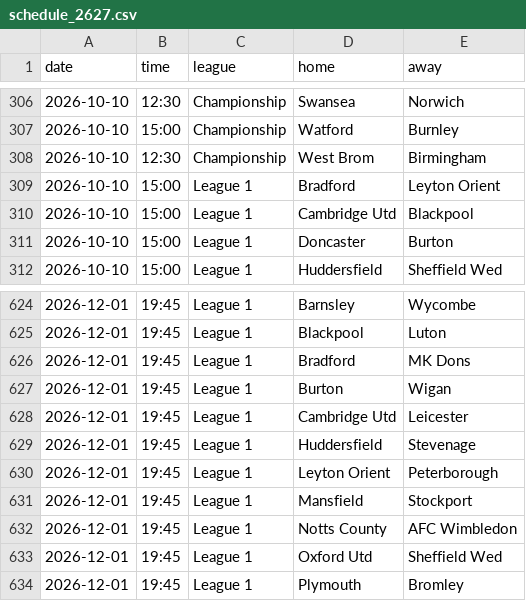
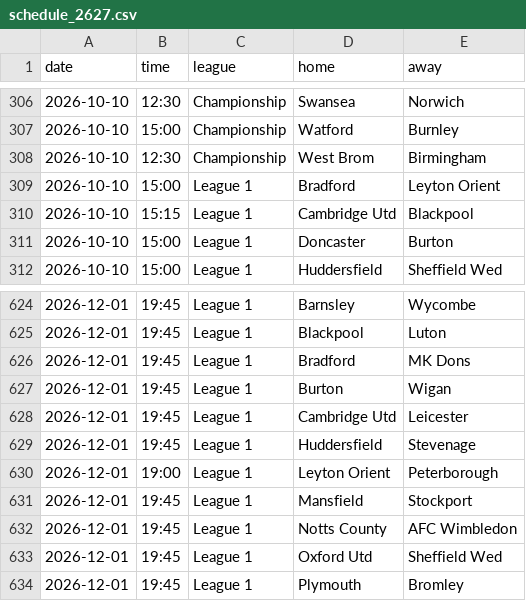
Before and after one commit to Pinocent/efl-corners, a CSV file: schedule_2627.csv, drawn as a sheet; only a part is shown, gaps mark what is left out.

```diff
--- a/schedule_2627.csv
+++ b/schedule_2627.csv
@@ -309,3 +309,3 @@ date,time,league,home,away
 2026-10-10,15:00,League 1,Bradford,Leyton Orient
-2026-10-10,15:00,League 1,Cambridge Utd,Blackpool
+2026-10-10,15:15,League 1,Cambridge Utd,Blackpool
 2026-10-10,15:00,League 1,Doncaster,Burton
@@ -629,3 +629,3 @@ date,time,league,home,away
 2026-12-01,19:45,League 1,Huddersfield,Stevenage
-2026-12-01,19:45,League 1,Leyton Orient,Peterborough
+2026-12-01,19:00,League 1,Leyton Orient,Peterborough
 2026-12-01,19:45,League 1,Mansfield,Stockport
```
Also changed, not shown: 2 other files.
